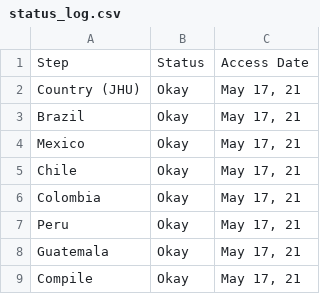
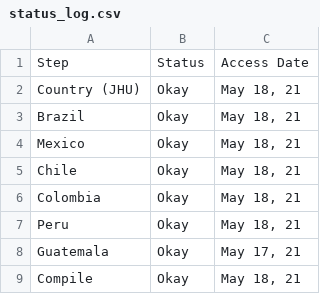
Before and after one commit to Drexel-UHC/salurbal_covid_dashboard, a CSV file: Clean/status_log.csv, drawn as a sheet.

```diff
--- a/Clean/status_log.csv
+++ b/Clean/status_log.csv
@@ -1,9 +1,9 @@
 Step,Status,Access Date
-Country (JHU),Okay,"May 17, 21"
-Brazil,Okay,"May 17, 21"
-Mexico,Okay,"May 17, 21"
-Chile,Okay,"May 17, 21"
-Colombia,Okay,"May 17, 21"
-Peru,Okay,"May 17, 21"
+Country (JHU),Okay,"May 18, 21"
+Brazil,Okay,"May 18, 21"
+Mexico,Okay,"May 18, 21"
+Chile,Okay,"May 18, 21"
+Colombia,Okay,"May 18, 21"
+Peru,Okay,"May 18, 21"
 Guatemala,Okay,"May 17, 21"
-Compile,Okay,"May 17, 21"
+Compile,Okay,"May 18, 21"
```
Also changed, not shown: Data/status_log.csv, Outputs/SALURBAL_COVID19_cumulative_cases_death.csv, 6 other files.
